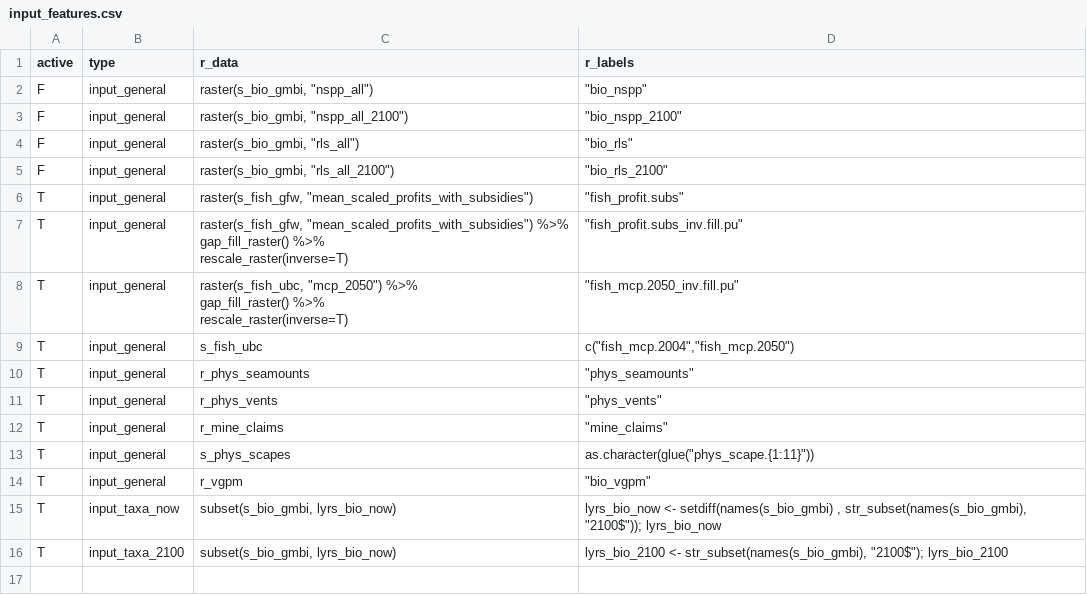
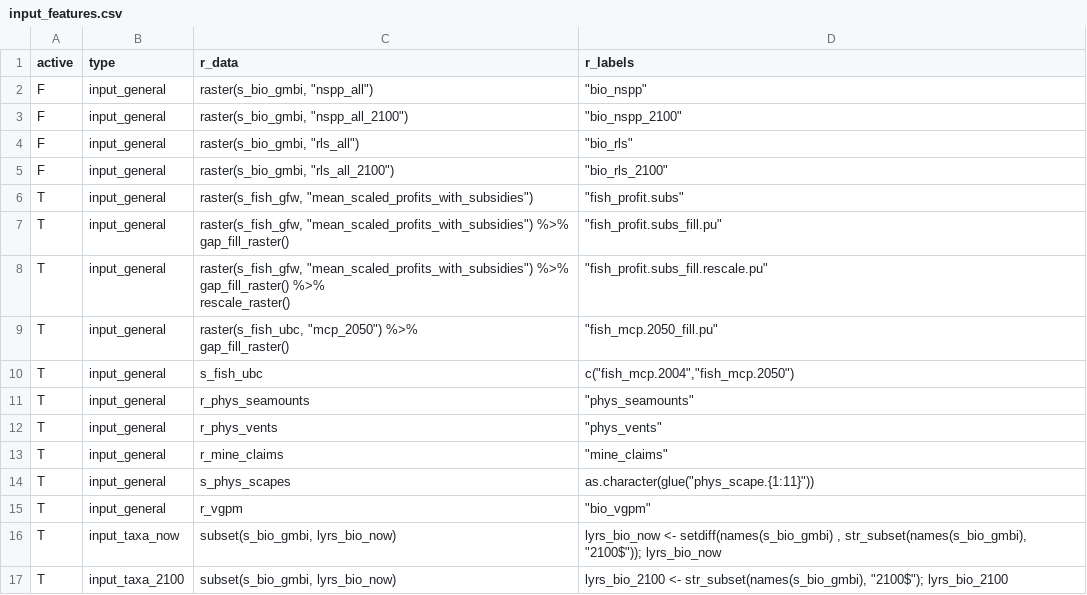
Before and after one commit to BenioffOceanInitiative/bbnj, a CSV file: inst/app/data/input_features.csv, drawn as a sheet.

Commit message:
+ scenarios, input_layers adhoc w/ Doug & Morgan

```diff
--- a/inst/app/data/input_features.csv
+++ b/inst/app/data/input_features.csv
@@ -6,8 +6,9 @@ F,input_general,"raster(s_bio_gmbi, ""rls_all_2100"")","""bio_rls_2100"""
 T,input_general,"raster(s_fish_gfw, ""mean_scaled_profits_with_subsidies"")","""fish_profit.subs"""
-T,input_general,"raster(s_fish_gfw, ""mean_scaled_profits_with_subsidies"")  %>%
-  gap_fill_raster() %>%
-  rescale_raster(inverse=T)","""fish_profit.subs_inv.fill.pu"""
-T,input_general,"raster(s_fish_ubc, ""mcp_2050"")  %>%
-  gap_fill_raster() %>%
-  rescale_raster(inverse=T)","""fish_mcp.2050_inv.fill.pu"""
+T,input_general,"raster(s_fish_gfw, ""mean_scaled_profits_with_subsidies"")  %>%
+  gap_fill_raster()","""fish_profit.subs_fill.pu"""
+T,input_general,"raster(s_fish_gfw, ""mean_scaled_profits_with_subsidies"")  %>%
+  gap_fill_raster() %>%
+  rescale_raster()","""fish_profit.subs_fill.rescale.pu"""
+T,input_general,"raster(s_fish_ubc, ""mcp_2050"")  %>%
+  gap_fill_raster()","""fish_mcp.2050_fill.pu"""
 T,input_general,s_fish_ubc,"c(""fish_mcp.2004"",""fish_mcp.2050"")"
```
Also changed, not shown: inst/app/www/scenarios/s04a.biofish.30pct.gl.future_rep.csv, 20 other files.
